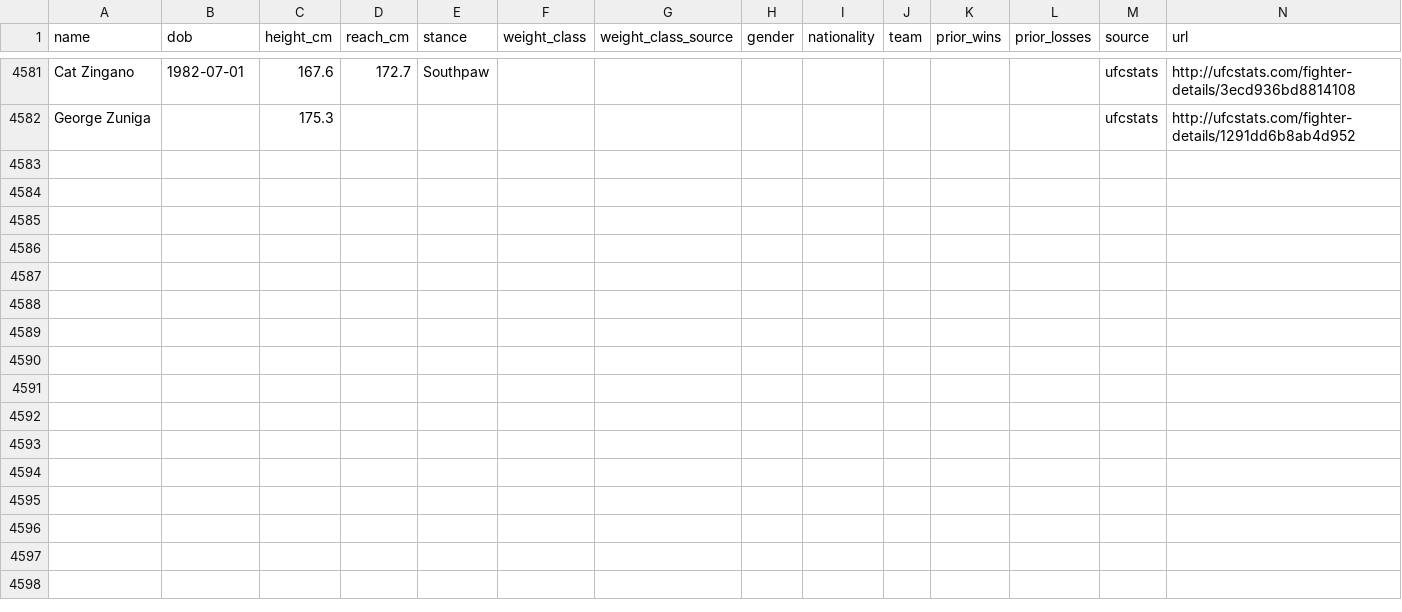
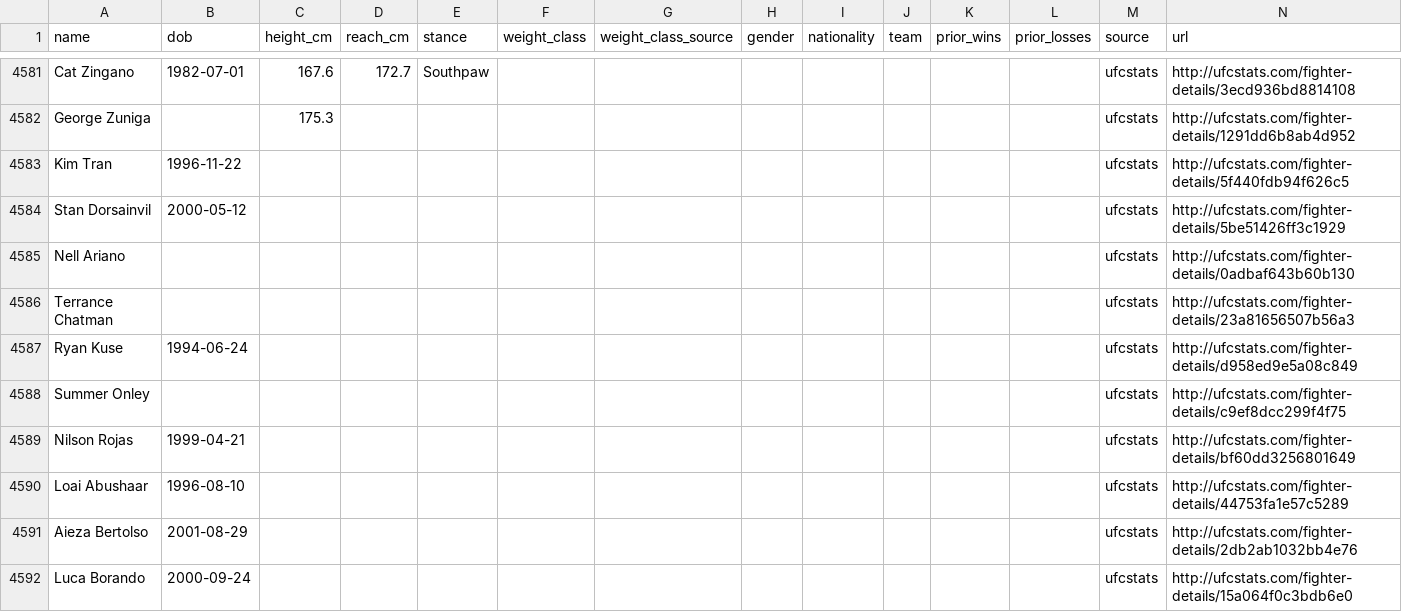
Before and after one commit to rsobel31-sudo/MMA, a CSV file: data/ufcstats/fighters.csv, drawn as a sheet; only a part is shown, gaps mark what is left out; rows hold the shown columns only; the diff covers the shown part only; the diff names each change by its address in the sheet, - before the commit and + after, or states it on an @@ line.

```diff
--- a/data/ufcstats/fighters.csv
+++ b/data/ufcstats/fighters.csv
+row 4583: Kim Tran | 1996-11-22 |  |  |  |  |  |  |  |  |  |  | ufcstats | http://ufcstats.com/fighter-details/5f440fdb94f626c5
+row 4584: Stan Dorsainvil | 2000-05-12 |  |  |  |  |  |  |  |  |  |  | ufcstats | http://ufcstats.com/fighter-details/5be51426ff3c1929
+row 4585: Nell Ariano |  |  |  |  |  |  |  |  |  |  |  | ufcstats | http://ufcstats.com/fighter-details/0adbaf643b60b130
+row 4586: Terrance Chatman |  |  |  |  |  |  |  |  |  |  |  | ufcstats | http://ufcstats.com/fighter-details/23a81656507b56a3
+row 4587: Ryan Kuse | 1994-06-24 |  |  |  |  |  |  |  |  |  |  | ufcstats | http://ufcstats.com/fighter-details/d958ed9e5a08c849
+row 4588: Summer Onley |  |  |  |  |  |  |  |  |  |  |  | ufcstats | http://ufcstats.com/fighter-details/c9ef8dcc299f4f75
+row 4589: Nilson Rojas | 1999-04-21 |  |  |  |  |  |  |  |  |  |  | ufcstats | http://ufcstats.com/fighter-details/bf60dd3256801649
+row 4590: Loai Abushaar | 1996-08-10 |  |  |  |  |  |  |  |  |  |  | ufcstats | http://ufcstats.com/fighter-details/44753fa1e57c5289
+row 4591: Aieza Bertolso | 2001-08-29 |  |  |  |  |  |  |  |  |  |  | ufcstats | http://ufcstats.com/fighter-details/2db2ab1032bb4e76
+row 4592: Luca Borando | 2000-09-24 |  |  |  |  |  |  |  |  |  |  | ufcstats | http://ufcstats.com/fighter-details/15a064f0c3bdb6e0
```
Also changed, not shown: 39 added rows elsewhere in this file, 16 other files.
